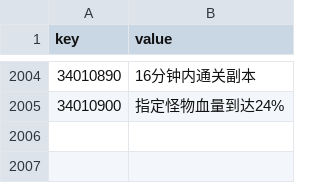
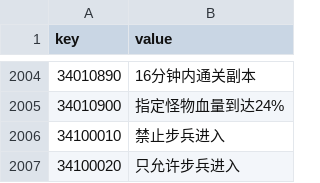
Before and after one commit to kspine/solution_pk, a CSV file: etc/poseidon/empery_center_data/CN.csv, drawn as a sheet; only a part is shown, gaps mark what is left out; the diff names each change by its address in the sheet, - before the commit and + after, or states it on an @@ line.

```diff
--- a/etc/poseidon/empery_center_data/CN.csv
+++ b/etc/poseidon/empery_center_data/CN.csv
+row 2006: 34100010 | 禁止步兵进入
+row 2007: 34100020 | 只允许步兵进入
```
Also changed, not shown: etc/poseidon/empery_center_data/Public.csv, etc/poseidon/empery_center_data/corps_box.csv, 39 other files.
